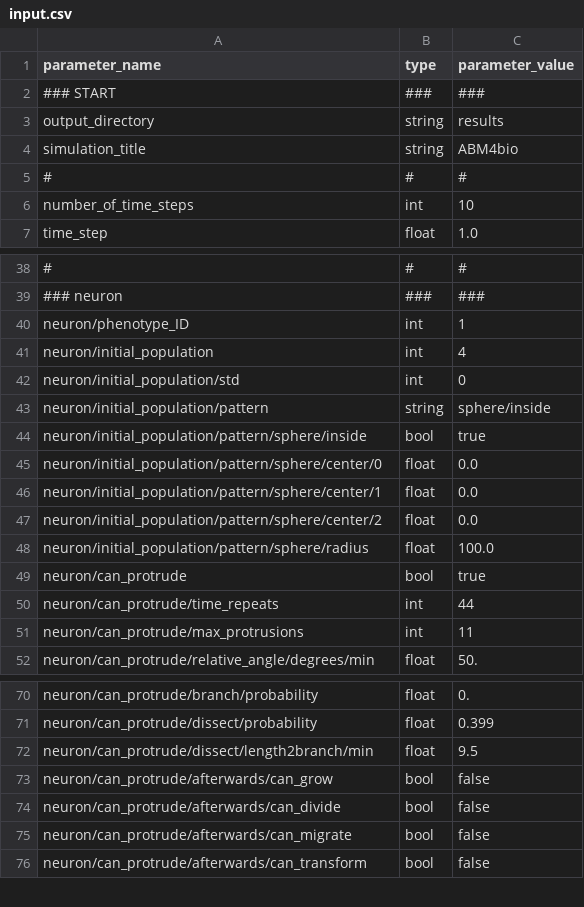
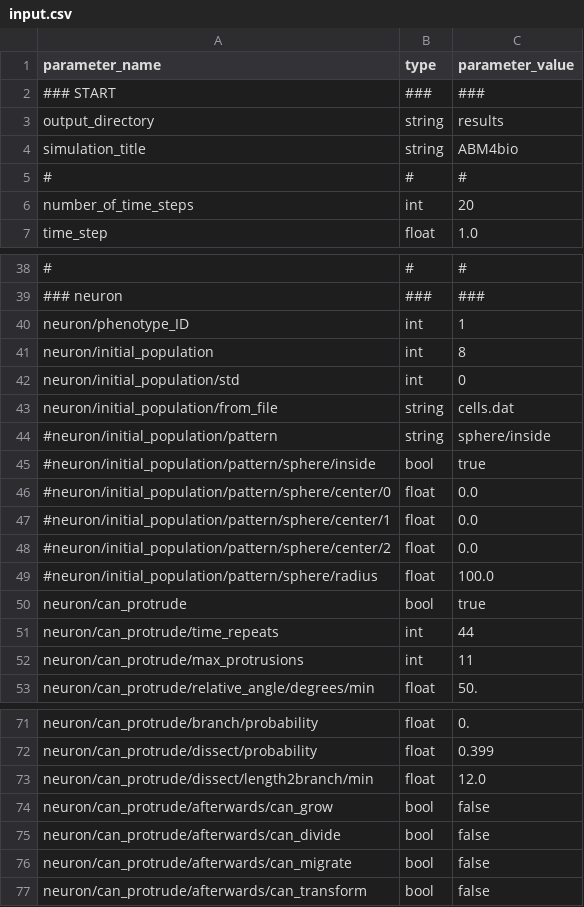
Before and after one commit to InSilicoModellingGroup/ABM4bio, a CSV file: examples/neuron_astrocyte/input.csv, drawn as a sheet; only a part is shown, gaps mark what is left out; addresses are those after the commit; the diff names each change by its address in the sheet, - before the commit and + after, or states it on an @@ line.

Commit message:
Minor updates on the astrocytes example demo.

```diff
--- a/examples/neuron_astrocyte/input.csv
+++ b/examples/neuron_astrocyte/input.csv
-C6 (parameter_value): 10
+C6 (parameter_value): 20
-C41 (parameter_value): 4
+C41 (parameter_value): 8
+row 43: neuron/initial_population/from_file | string | cells.dat
-A44 (parameter_name): neuron/initial_population/pattern
+A44 (parameter_name): #neuron/initial_population/pattern
-A45 (parameter_name): neuron/initial_population/pattern/sphere/inside
+A45 (parameter_name): #neuron/initial_population/pattern/sphere/inside
-A46 (parameter_name): neuron/initial_population/pattern/sphere/center/0
+A46 (parameter_name): #neuron/initial_population/pattern/sphere/center/0
-A47 (parameter_name): neuron/initial_population/pattern/sphere/center/1
+A47 (parameter_name): #neuron/initial_population/pattern/sphere/center/1
-A48 (parameter_name): neuron/initial_population/pattern/sphere/center/2
+A48 (parameter_name): #neuron/initial_population/pattern/sphere/center/2
-A49 (parameter_name): neuron/initial_population/pattern/sphere/radius
+A49 (parameter_name): #neuron/initial_population/pattern/sphere/radius
-C73 (parameter_value): 9.5
+C73 (parameter_value): 12.0
```
Also changed, not shown: 2 other files.
